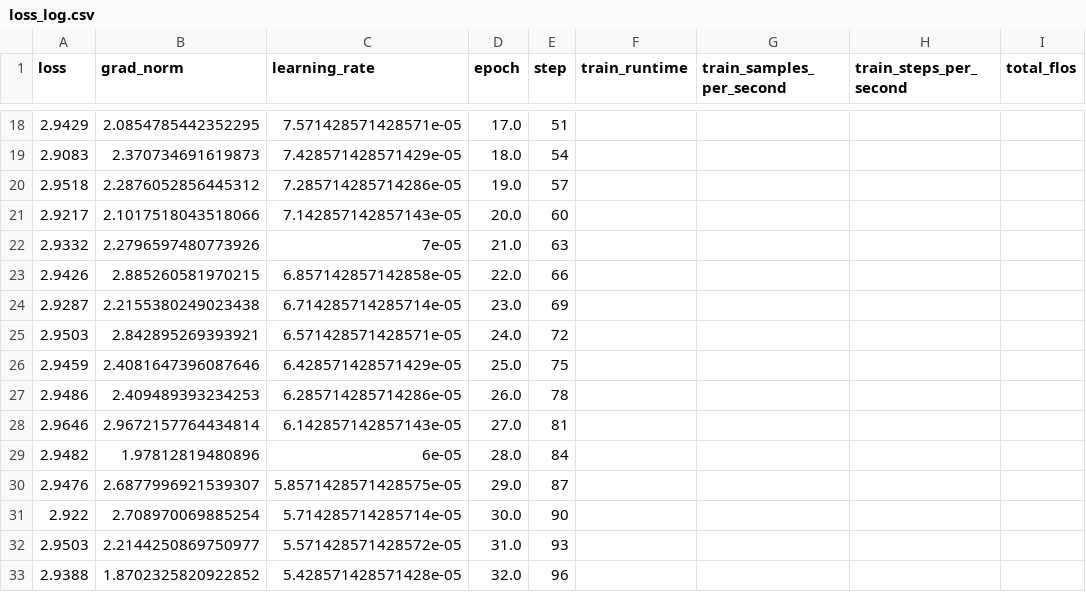
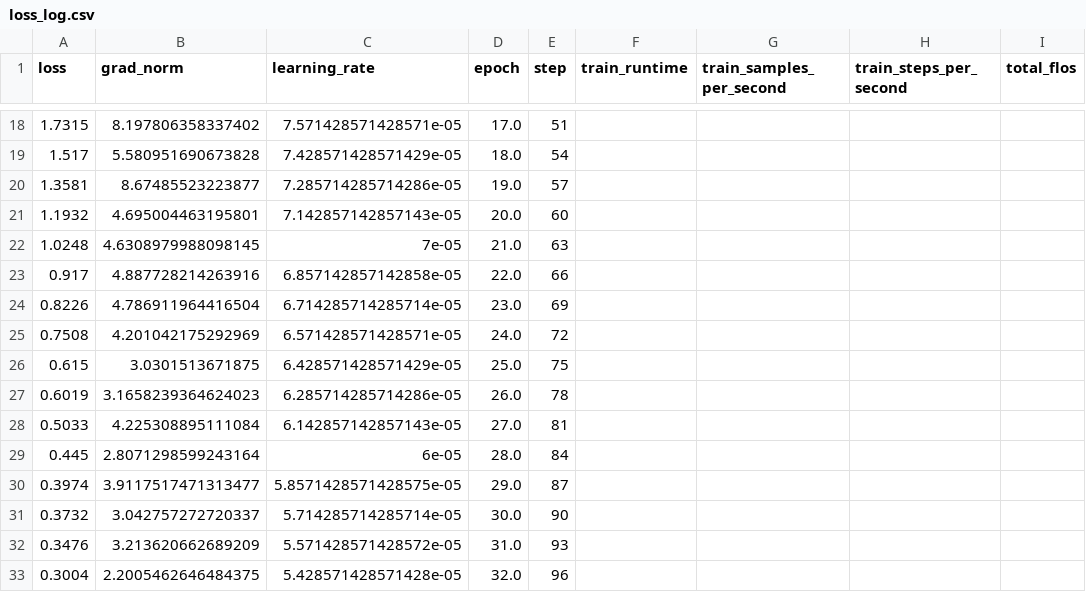
Before and after one commit to Akirahai/AI4SOL_KC, a CSV file: Loss_plot_second_ver/exp_3/google-bert/bert-large-uncased/loss_log.csv, drawn as a sheet; only a part is shown, gaps mark what is left out; the diff covers the shown part only; the diff names each change by its address in the sheet, - before the commit and + after, or states it on an @@ line.

```diff
--- a/Loss_plot_second_ver/exp_3/google-bert/bert-large-uncased/loss_log.csv
+++ b/Loss_plot_second_ver/exp_3/google-bert/bert-large-uncased/loss_log.csv
-A18 (loss): 2.9429
+A18 (loss): 1.7315
-B18 (grad_norm): 2.0854785442352295
+B18 (grad_norm): 8.197806358337402
-A19 (loss): 2.9083
+A19 (loss): 1.517
-B19 (grad_norm): 2.370734691619873
+B19 (grad_norm): 5.580951690673828
-A20 (loss): 2.9518
+A20 (loss): 1.3581
-B20 (grad_norm): 2.2876052856445312
+B20 (grad_norm): 8.67485523223877
-A21 (loss): 2.9217
+A21 (loss): 1.1932
-B21 (grad_norm): 2.1017518043518066
+B21 (grad_norm): 4.695004463195801
-A22 (loss): 2.9332
+A22 (loss): 1.0248
-B22 (grad_norm): 2.2796597480773926
+B22 (grad_norm): 4.6308979988098145
-A23 (loss): 2.9426
+A23 (loss): 0.917
-B23 (grad_norm): 2.885260581970215
+B23 (grad_norm): 4.887728214263916
-A24 (loss): 2.9287
+A24 (loss): 0.8226
-B24 (grad_norm): 2.2155380249023438
+B24 (grad_norm): 4.786911964416504
-A25 (loss): 2.9503
+A25 (loss): 0.7508
-B25 (grad_norm): 2.842895269393921
+B25 (grad_norm): 4.201042175292969
-A26 (loss): 2.9459
+A26 (loss): 0.615
-B26 (grad_norm): 2.4081647396087646
+B26 (grad_norm): 3.0301513671875
-A27 (loss): 2.9486
+A27 (loss): 0.6019
-B27 (grad_norm): 2.409489393234253
+B27 (grad_norm): 3.1658239364624023
-A28 (loss): 2.9646
+A28 (loss): 0.5033
-B28 (grad_norm): 2.9672157764434814
+B28 (grad_norm): 4.225308895111084
-A29 (loss): 2.9482
+A29 (loss): 0.445
-B29 (grad_norm): 1.97812819480896
+B29 (grad_norm): 2.8071298599243164
-A30 (loss): 2.9476
+A30 (loss): 0.3974
-B30 (grad_norm): 2.6877996921539307
+B30 (grad_norm): 3.9117517471313477
-A31 (loss): 2.922
+A31 (loss): 0.3732
-B31 (grad_norm): 2.708970069885254
+B31 (grad_norm): 3.042757272720337
-A32 (loss): 2.9503
+A32 (loss): 0.3476
-B32 (grad_norm): 2.2144250869750977
+B32 (grad_norm): 3.213620662689209
-A33 (loss): 2.9388
+A33 (loss): 0.3004
-B33 (grad_norm): 1.8702325820922852
+B33 (grad_norm): 2.2005462646484375
```
Also changed, not shown: 1 added row, 1 removed row and 108 edited cells elsewhere in this file, Preds_second_ver/exp_3/Labels_bert-large-uncased_top_k.csv, 1 other file.
